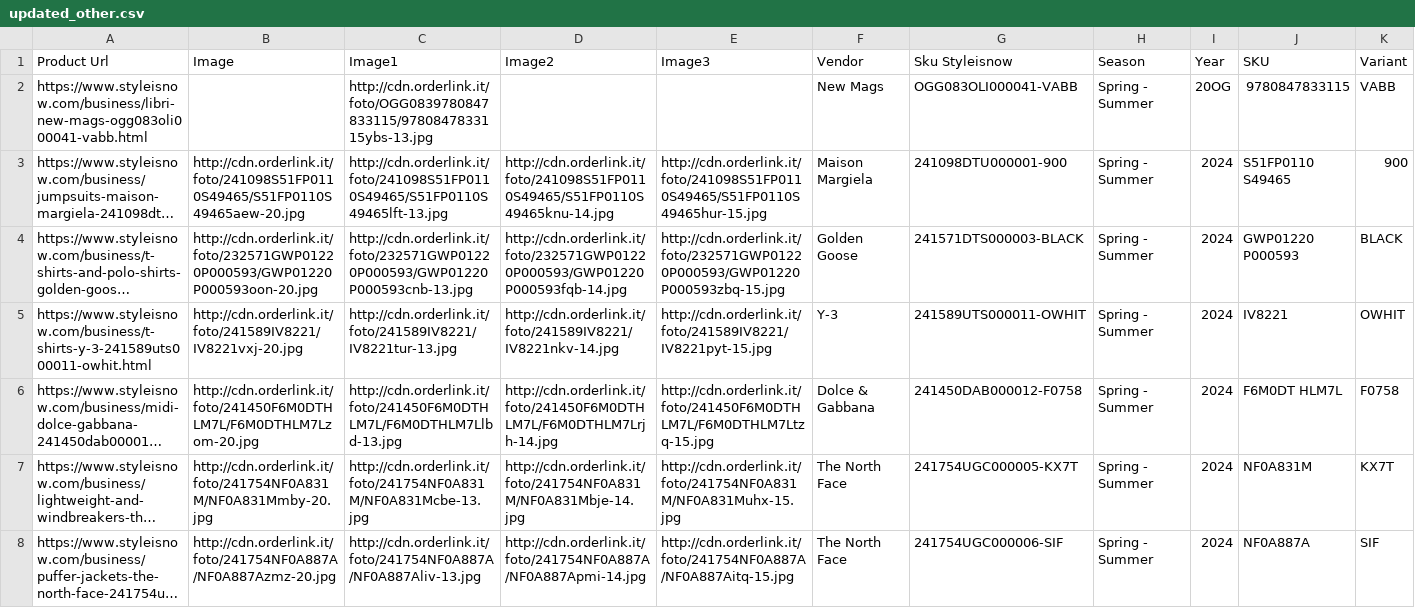
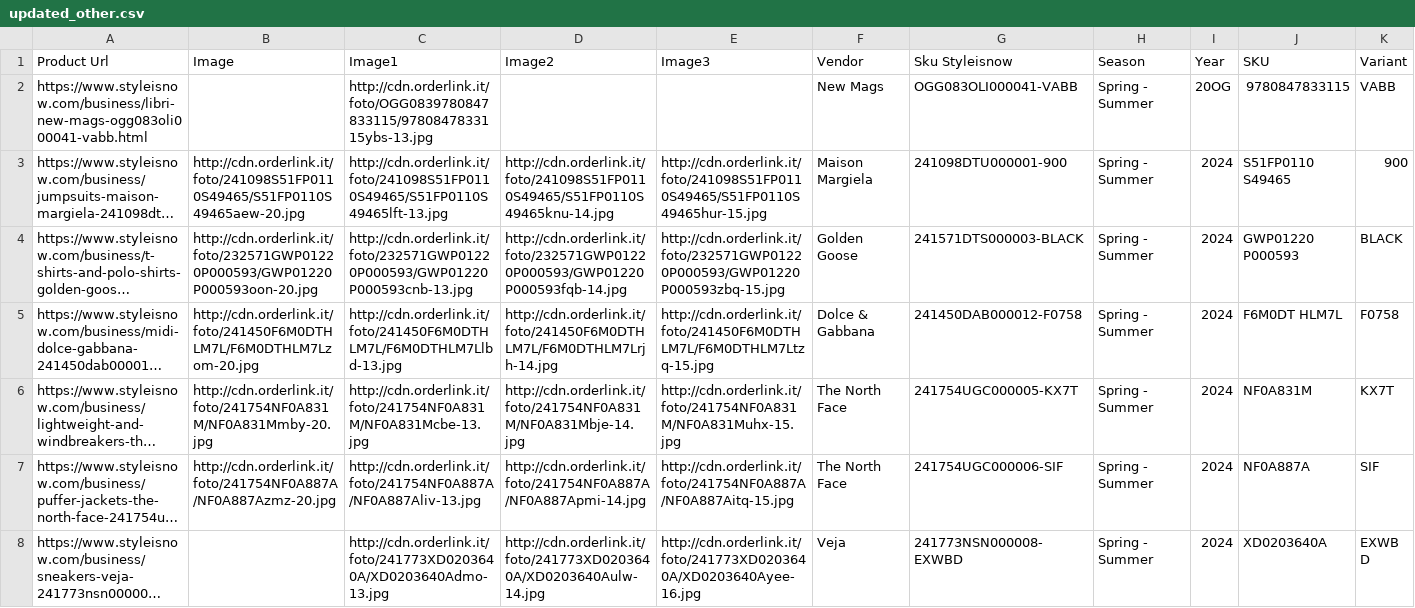
Before and after one commit to dissagaliyeva/shopify_ikonic_update, a CSV file: updated_other.csv, drawn as a sheet; only a part is shown; the shorter side is filled out with more unchanged rows; long unchanged cells end in …; removed rows and columns are numbered as before the commit, all else as after; rows hold the shown columns only; the diff covers the shown part only; the diff names each change by its address in the sheet, - before the commit and + after, or states it on an @@ line.

```diff
--- a/updated_other.csv
+++ b/updated_other.csv
-row 5: https://www.styleisnow.com/business/t-shirts-y-3-241589uts000011-owhit.html | http://cdn.orderlink.it/foto/241589IV8221/IV8221vxj-20.jpg | http://cdn.orderlink.it/foto/241589IV8221/IV8221tur-13.jpg | http://cdn.orderlink.it/foto/241589IV8221/IV8221nkv-14.jpg | http://cdn.orderlink.it/foto/241589IV8221/IV8221pyt-15.jpg | Y-3 | 241589UTS000011-OWHIT | Spring - Summer | 2024 | IV8221 | OWHIT
```
Also changed, not shown: 1 added row and 2 removed rows elsewhere in this file, updated_bags.csv.
